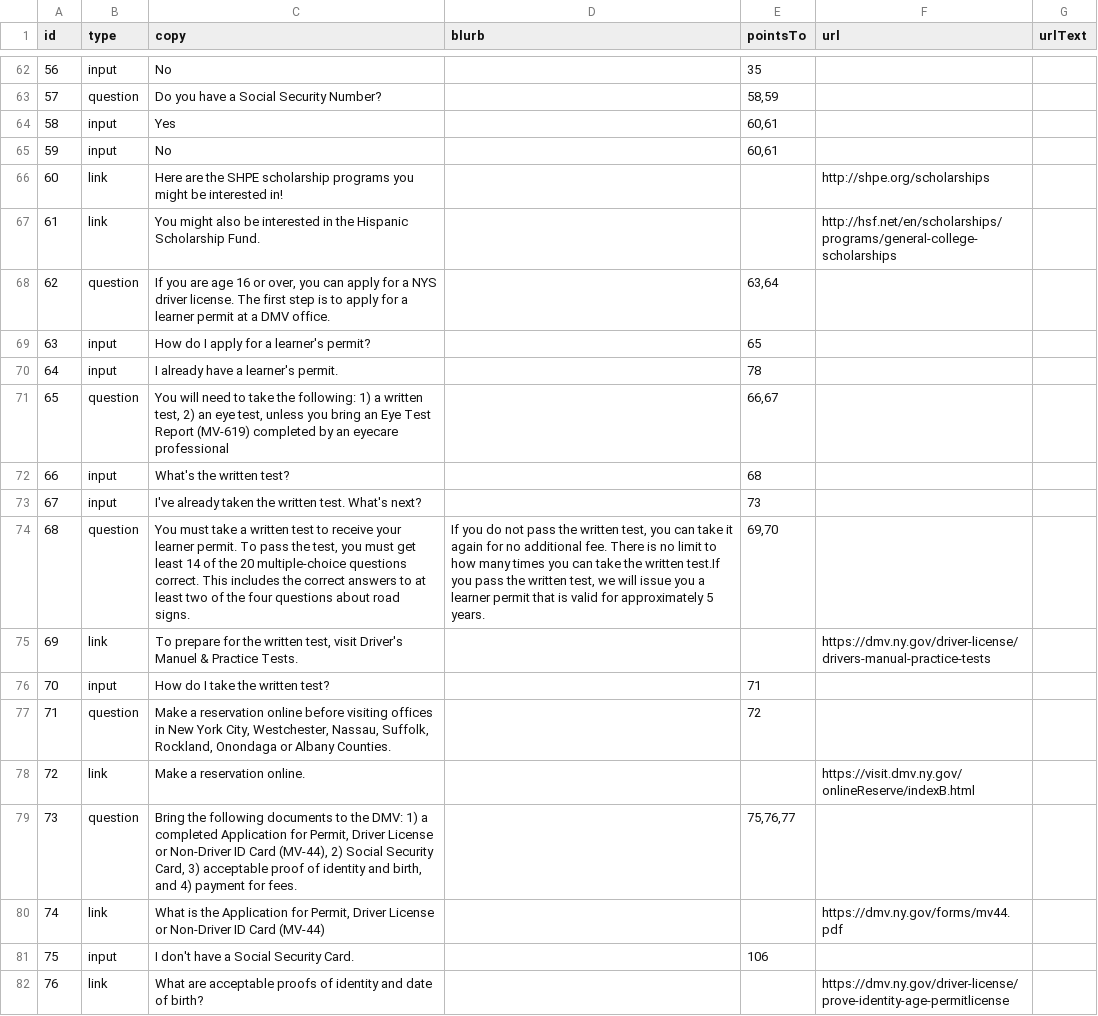
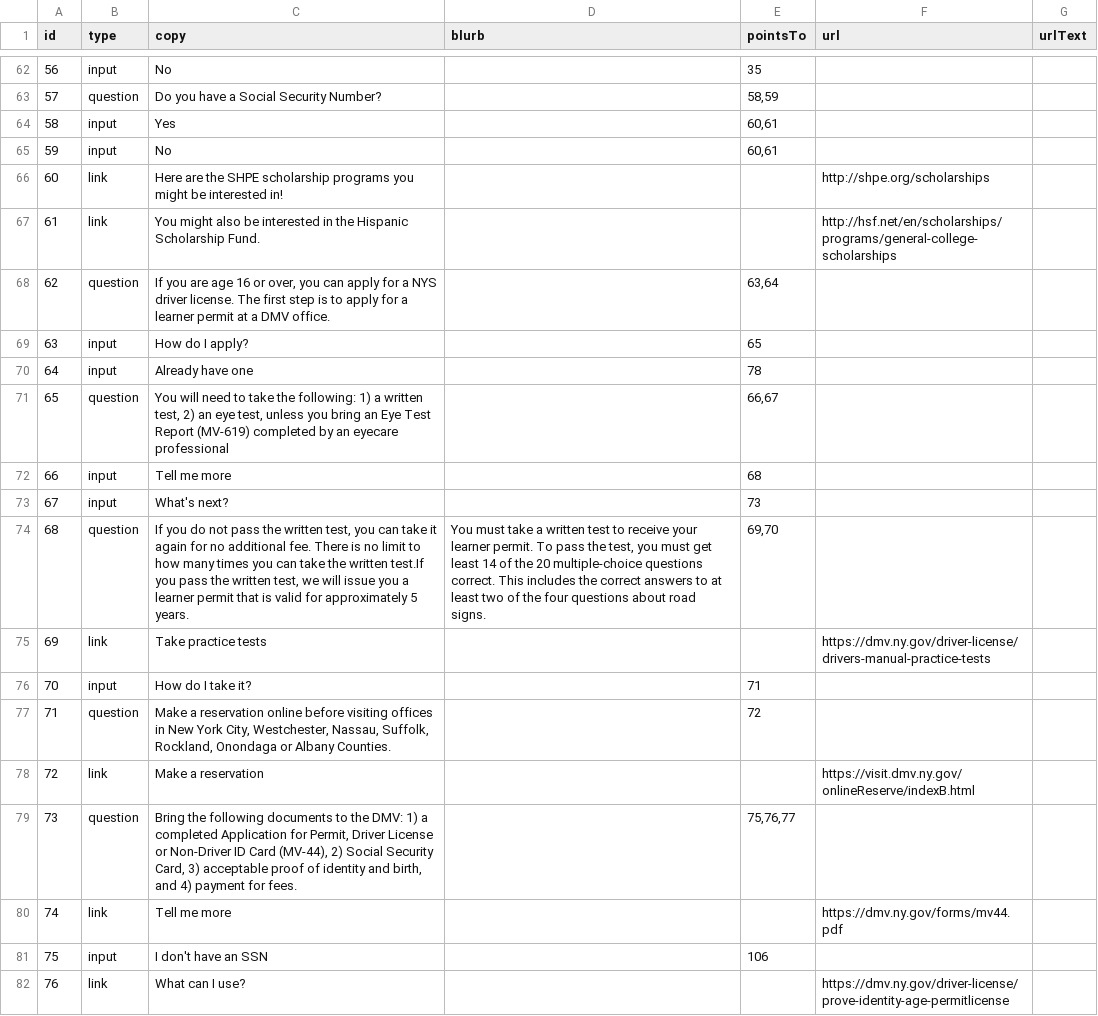
Before and after one commit to cosmicBboy/fibi-bot, a CSV file: data/csv/decision_tree_data.csv, drawn as a sheet; only a part is shown, gaps mark what is left out; the diff covers the shown part only.

Commit message:
updated spreadsheet

```diff
--- a/data/csv/decision_tree_data.csv
+++ b/data/csv/decision_tree_data.csv
@@ -68,15 +68,15 @@ id,type,copy,blurb,pointsTo,url,urlText
 62,question,"If you are age 16 or over, you can apply for a NYS driver license. The first step is to apply for a learner permit at a DMV office.",,"63,64",,
-63,input,How do I apply for a learner's permit?,,65,,
-64,input,I already have a learner's permit.,,78,,
+63,input,How do I apply?,,65,,
+64,input,Already have one,,78,,
 65,question,"You will need to take the following: 1) a written test, 2) an eye test, unless you bring an Eye Test Report (MV-619) completed by an eyecare professional",,"66,67",,
-66,input,What's the written test?,,68,,
-67,input,I've already taken the written test. What's next?,,73,,
-68,question,"You must take a written test to receive your learner permit.  To pass the test, you must get least 14 of the 20 multiple-choice questions correct. This includes the correct answers to at least two of the four questions about road signs.","If you do not pass the written test, you can take it again for no additional fee. There is no limit to how many times you can take the written test.If you pass the written test, we will issue you a learner permit that is valid for approximately 5 years.","69,70",,
-69,link,"To prepare for the written test, visit Driver's Manuel & Practice Tests.",,,https://dmv.ny.gov/driver-license/drivers-manual-practice-tests,
-70,input,How do I take the written test?,,71,,
+66,input,Tell me more,,68,,
+67,input,What's next?,,73,,
+68,question,"If you do not pass the written test, you can take it again for no additional fee. There is no limit to how many times you can take the written test.If you pass the written test, we will issue you a learner permit that is valid for approximately 5 years.","You must take a written test to receive your learner permit.  To pass the test, you must get least 14 of the 20 multiple-choice questions correct. This includes the correct answers to at least two of the four questions about road signs.","69,70",,
+69,link,Take practice tests,,,https://dmv.ny.gov/driver-license/drivers-manual-practice-tests,
+70,input,How do I take it?,,71,,
 71,question,"Make a reservation online before visiting offices in New York City, Westchester, Nassau, Suffolk, Rockland, Onondaga or Albany Counties. ",,72,,
-72,link,Make a reservation online.,,,https://visit.dmv.ny.gov/onlineReserve/indexB.html,
+72,link,Make a reservation,,,https://visit.dmv.ny.gov/onlineReserve/indexB.html,
 73,question,"Bring the following documents to the DMV: 1) a completed Application for Permit, Driver License or Non-Driver ID Card (MV-44), 2) Social Security Card, 3) acceptable proof of identity and birth, and 4) payment for fees.",,"75,76,77",,
-74,link,"What is the Application for Permit, Driver License or Non-Driver ID Card (MV-44)",,,https://dmv.ny.gov/forms/mv44.pdf,
-75,input,I don't have a Social Security Card.,,106,,
-76,link,What are acceptable proofs of identity and date of birth?,,,https://dmv.ny.gov/driver-license/prove-identity-age-permitlicense,
+74,link,Tell me more,,,https://dmv.ny.gov/forms/mv44.pdf,
+75,input,I don't have an SSN,,106,,
+76,link,What can I use?,,,https://dmv.ny.gov/driver-license/prove-identity-age-permitlicense,
```
Also changed, not shown: 31 edited cells elsewhere in this file, 1 other file.
